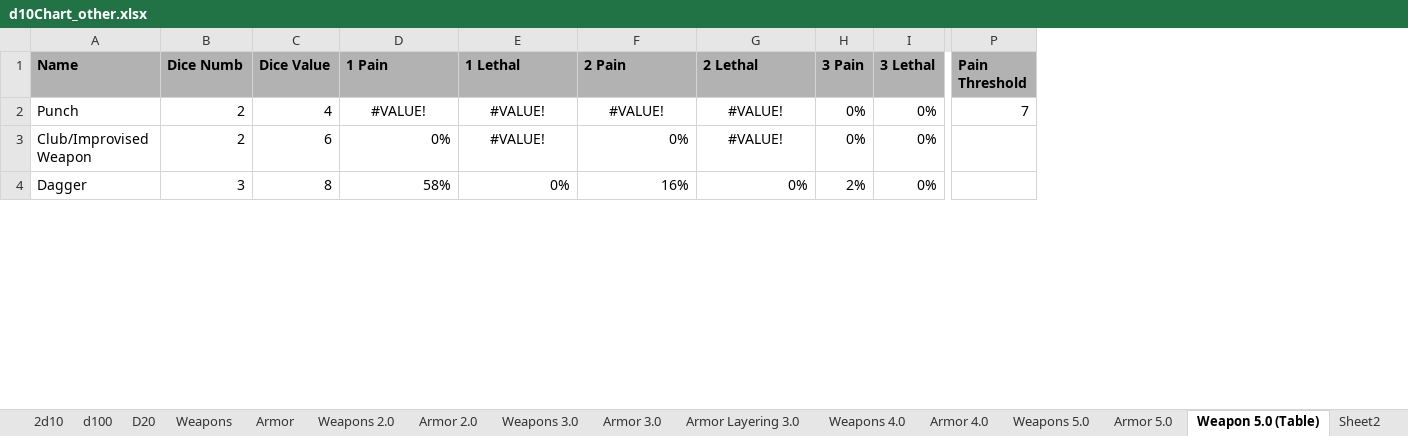
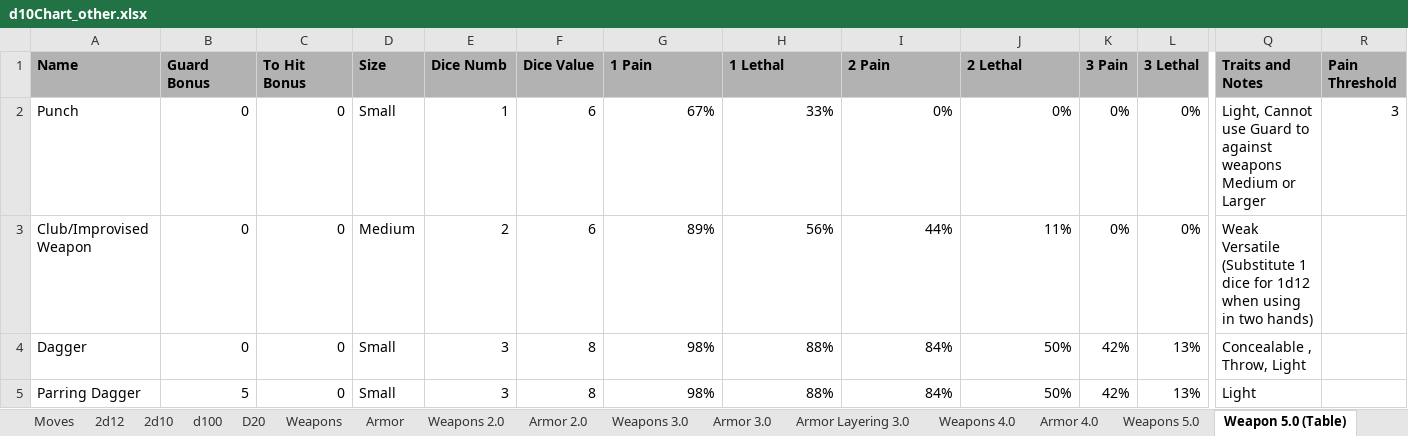
Before and after one commit to gstroe/MeleeGame, an Excel workbook: rules/d10Chart_other.xlsx, sheet Weapon 5.0 (Table), drawn as a sheet; only a part is shown, gaps mark what is left out; values as stored, in another font and other column widths than the file's, no borders; conditional formats not drawn; addresses are those after the commit; rows hold the shown columns only; the diff covers the shown part only; the diff names each change by its address in the sheet, - before the commit and + after, or states it on an @@ line.

```diff
--- a/rules/d10Chart_other.xlsx (sheet Weapon 5.0 (Table))
+++ b/rules/d10Chart_other.xlsx (sheet Weapon 5.0 (Table))
+column B (Guard Bonus), rows 2-4: all 0
+column C (To Hit Bonus), rows 2-4: all 0
+column D (Size), rows 2-4: Small | Medium | Small
+column Q (Traits and Notes), rows 2-4: Light, Cannot use Guard to against weapons Medium or Larger | Weak Versatile (Substitute 1 dice for 1d12 when using in two hands) | Concealable , Throw, Light
-E2 (Dice Numb): 2
+E2 (Dice Numb): 1
-F2 (Dice Value): 4
+F2 (Dice Value): 6
-G2 (1 Pain): #VALUE!
+G2 (1 Pain): 67%
-G2:J2 alignment: center
+G2:J2 alignment: right
-H2 (1 Lethal): #VALUE!
+H2 (1 Lethal): 33%
-I2 (2 Pain): #VALUE!
+I2 (2 Pain): 0%
-J2 (2 Lethal): #VALUE!
+J2 (2 Lethal): 0%
-R2 (Pain Threshold): 7
+R2 (Pain Threshold): 3
-G3 (1 Pain): 0%
+G3 (1 Pain): 89%
-H3 (1 Lethal): #VALUE!
+H3 (1 Lethal): 56%
-H3 alignment: center
+H3 alignment: right
-I3 (2 Pain): 0%
+I3 (2 Pain): 44%
-J3 (2 Lethal): #VALUE!
+J3 (2 Lethal): 11%
-J3 alignment: center
+J3 alignment: right
-G4 (1 Pain): 58%
+G4 (1 Pain): 98%
-H4 (1 Lethal): 0%
+H4 (1 Lethal): 88%
-I4 (2 Pain): 16%
+I4 (2 Pain): 84%
-J4 (2 Lethal): 0%
+J4 (2 Lethal): 50%
-K4 (3 Pain): 2%
+K4 (3 Pain): 42%
-L4 (3 Lethal): 0%
+L4 (3 Lethal): 13%
+row 5: Parring Dagger | 5 | 0 | Small | 3 | 8 | 98% | 88% | 84% | 50% | 42% | 13% | Light
```
Also changed, not shown: 19 added rows, 2 removed columns and 84 edited cells elsewhere in this sheet, other sheet tabs, formulas that keep their value, 1 other file.
